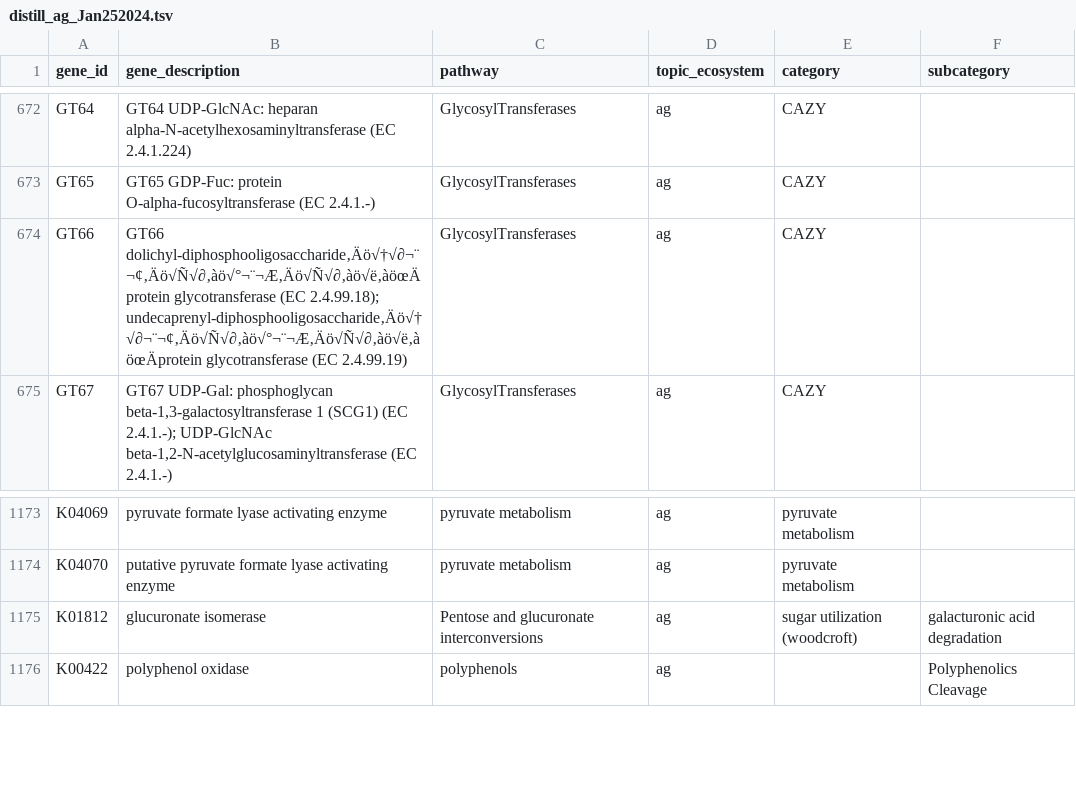
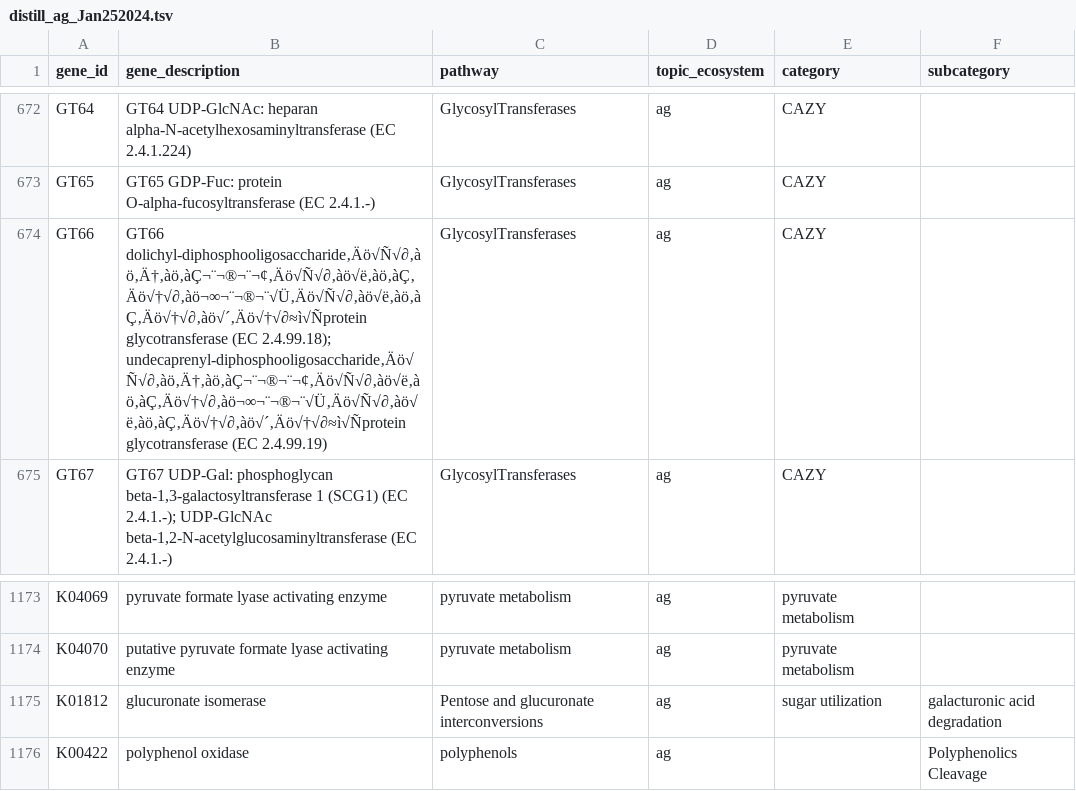
Before and after one commit to WrightonLabCSU/DRAM, a TSV file: assets/forms/distill_sheets/distill_ag_Jan252024.tsv, drawn as a sheet; only a part is shown, gaps mark what is left out; the diff covers the shown part only.

```diff
--- a/assets/forms/distill_sheets/distill_ag_Jan252024.tsv
+++ b/assets/forms/distill_sheets/distill_ag_Jan252024.tsv
@@ -673,3 +673,3 @@ GT64	GT64 UDP-GlcNAc: heparan alpha-N-acetylhexosaminyltransferase (EC 2.4.1.224
 GT65	GT65 GDP-Fuc: protein O-alpha-fucosyltransferase (EC 2.4.1.-)	GlycosylTransferases	ag	CAZY	
-GT66	GT66 dolichyl-diphosphooligosaccharide‚Äö√†√∂¬¨¬¢‚Äö√Ñ√∂‚àö√°¬¨¬Æ‚Äö√Ñ√∂‚àö√ë‚àöœÄprotein glycotransferase (EC 2.4.99.18); undecaprenyl-diphosphooligosaccharide‚Äö√†√∂¬¨¬¢‚Äö√Ñ√∂‚àö√°¬¨¬Æ‚Äö√Ñ√∂‚àö√ë‚àöœÄprotein glycotransferase (EC 2.4.99.19)	GlycosylTransferases	ag	CAZY	
+GT66	GT66 dolichyl-diphosphooligosaccharide‚Äö√Ñ√∂‚àö‚Ä†‚àö‚àÇ¬¨¬®¬¨¬¢‚Äö√Ñ√∂‚àö√ë‚àö‚àÇ‚Äö√†√∂‚àö¬∞¬¨¬®¬¨√Ü‚Äö√Ñ√∂‚àö√ë‚àö‚àÇ‚Äö√†√∂‚àö√´‚Äö√†√∂≈ì√Ñprotein glycotransferase (EC 2.4.99.18); undecaprenyl-diphosphooligosaccharide‚Äö√Ñ√∂‚àö‚Ä†‚àö‚àÇ¬¨¬®¬¨¬¢‚Äö√Ñ√∂‚àö√ë‚àö‚àÇ‚Äö√†√∂‚àö¬∞¬¨¬®¬¨√Ü‚Äö√Ñ√∂‚àö√ë‚àö‚àÇ‚Äö√†√∂‚àö√´‚Äö√†√∂≈ì√Ñprotein glycotransferase (EC 2.4.99.19)	GlycosylTransferases	ag	CAZY	
 GT67	GT67 UDP-Gal: phosphoglycan beta-1,3-galactosyltransferase 1 (SCG1) (EC 2.4.1.-); UDP-GlcNAc beta-1,2-N-acetylglucosaminyltransferase (EC 2.4.1.-)	GlycosylTransferases	ag	CAZY	
@@ -1174,3 +1174,3 @@ K04069	pyruvate formate lyase activating enzyme	pyruvate metabolism	ag	pyruvate
 K04070	putative pyruvate formate lyase activating enzyme	pyruvate metabolism	ag	pyruvate metabolism	
-K01812	glucuronate isomerase	Pentose and glucuronate interconversions	ag	sugar utilization (woodcroft)	galacturonic acid degradation
+K01812	glucuronate isomerase	Pentose and glucuronate interconversions	ag	sugar utilization	galacturonic acid degradation
 K00422	polyphenol oxidase	polyphenols	ag		Polyphenolics Cleavage
```
Also changed, not shown: 12 edited cells elsewhere in this file.
